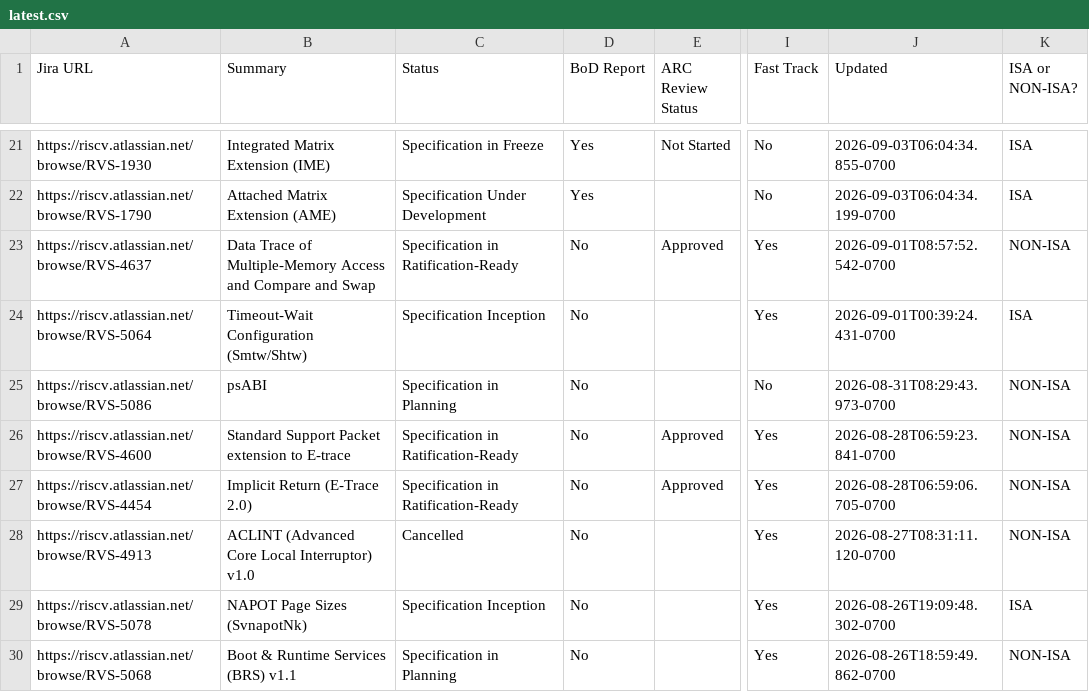
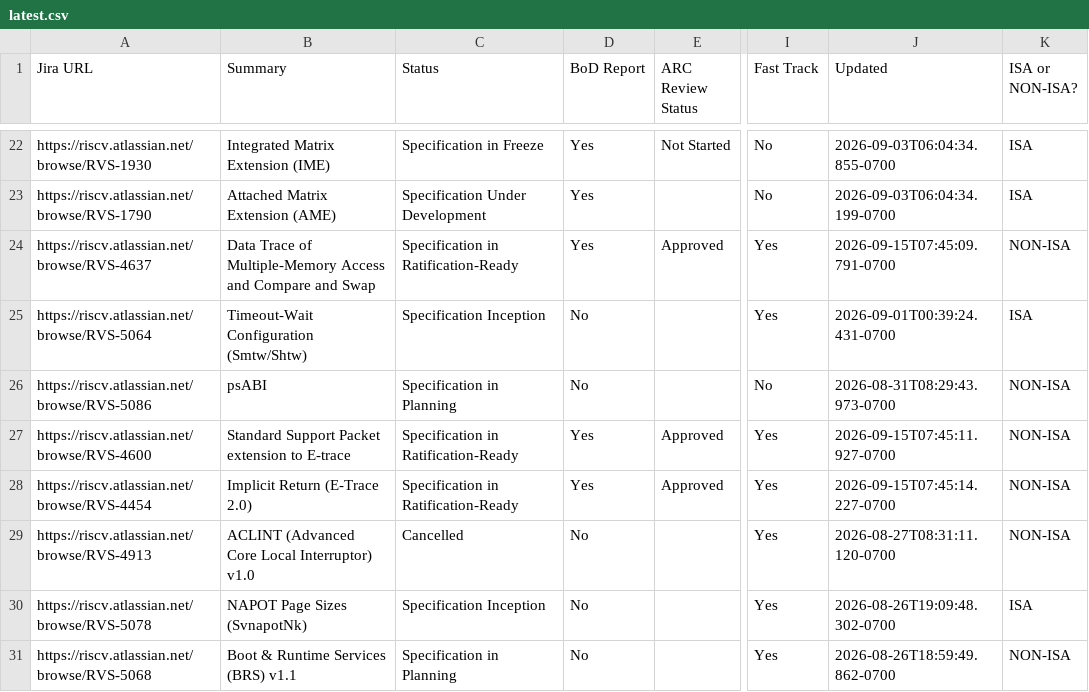
Before and after one commit to riscv/adm-spec-dashboard, a CSV file: web-ui/public/latest.csv, drawn as a sheet; only a part is shown, gaps mark what is left out; addresses are those after the commit; the diff covers the shown part only; the diff names each change by its address in the sheet, - before the commit and + after, or states it on an @@ line.

```diff
--- a/web-ui/public/latest.csv
+++ b/web-ui/public/latest.csv
-D24 (BoD Report): No
+D24 (BoD Report): Yes
-J24 (Updated): 2026-09-01T08:57:52.542-0700
+J24 (Updated): 2026-09-15T07:45:09.791-0700
-D27:D28 (BoD Report): No
+D27:D28 (BoD Report): Yes
-J27 (Updated): 2026-08-28T06:59:23.841-0700
+J27 (Updated): 2026-09-15T07:45:11.927-0700
-J28 (Updated): 2026-08-28T06:59:06.705-0700
+J28 (Updated): 2026-09-15T07:45:14.227-0700
```
Also changed, not shown: 3 added rows, 3 removed rows and 2 edited cells elsewhere in this file, 1 other file.
